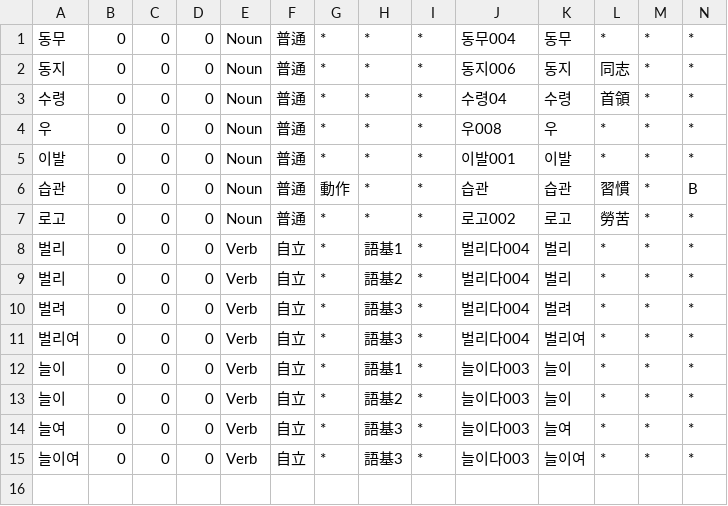
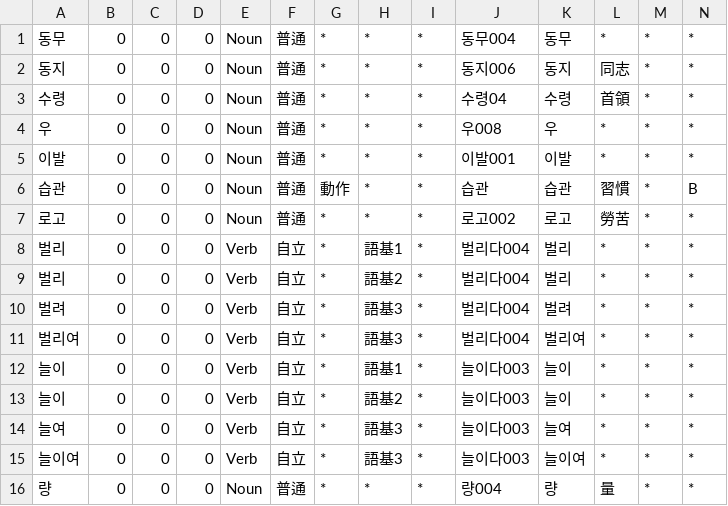
Before and after one commit to okikirmui/nkhandic, a CSV file: seed/0_NK.csv, drawn as a sheet; only a part is shown; rows hold the shown columns only; the diff names each change by its address in the sheet, - before the commit and + after, or states it on an @@ line.

Commit message:
add/update items

```diff
--- a/seed/0_NK.csv
+++ b/seed/0_NK.csv
+row 16: 량 | 0 | 0 | 0 | Noun | 普通 | * | * | * | 량004 | 량 | 量 | * | *
```
